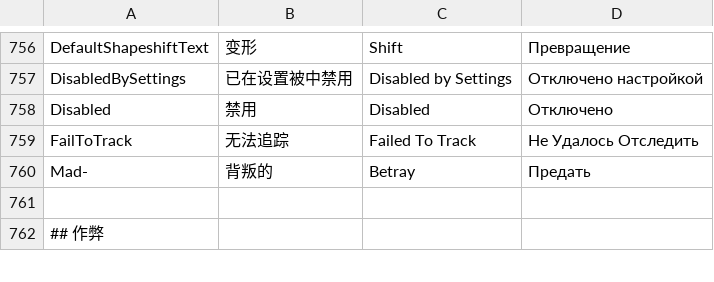
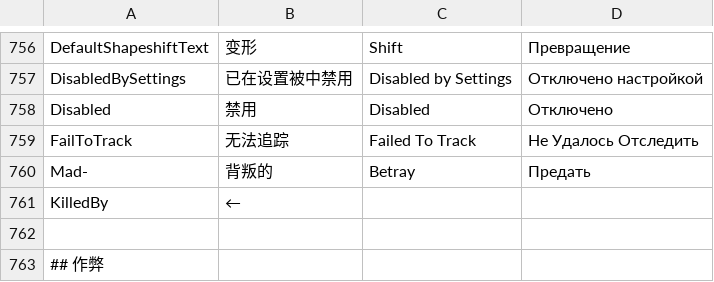
Before and after one commit to tukasa0001/TownOfHost, a CSV file: Resources/string.csv, drawn as a sheet; only a part is shown, gaps mark what is left out; the diff names each change by its address in the sheet, - before the commit and + after, or states it on an @@ line.

```diff
--- a/Resources/string.csv
+++ b/Resources/string.csv
+row 761: KilledBy | ←
```
Also changed, not shown: 2 other files.
